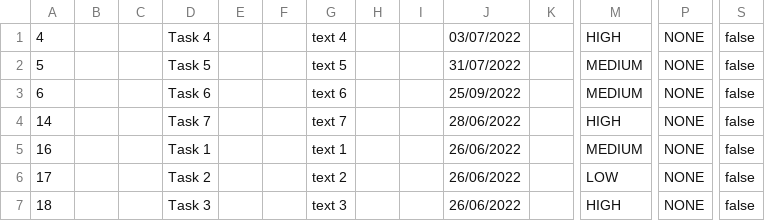
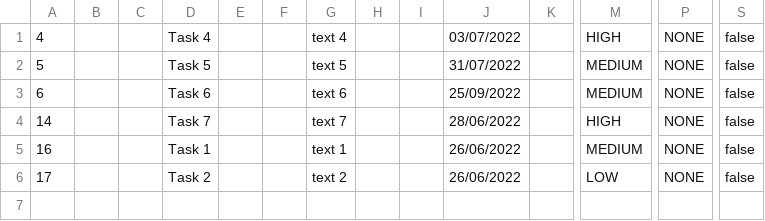
Before and after one commit to samGitHub93/task-manager-data, a CSV file: webapp/csvFile.csv, drawn as a sheet; only a part is shown, gaps mark what is left out; rows hold the shown columns only; the diff names each change by its address in the sheet, - before the commit and + after, or states it on an @@ line.

Commit message:
Commit changes to all files

```diff
--- a/webapp/csvFile.csv
+++ b/webapp/csvFile.csv
-row 7: 18 |  |  | Task 3 |  |  | text 3 |  |  | 26/06/2022 |  | HIGH | NONE | false
```
